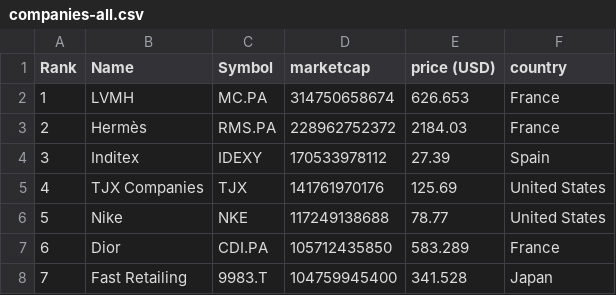
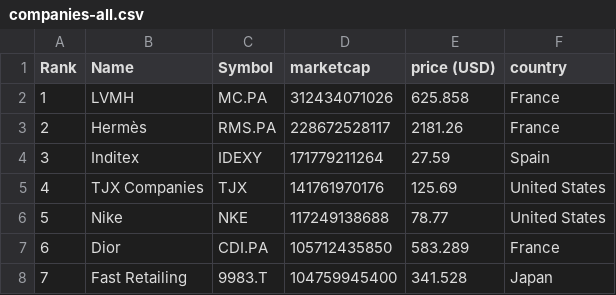
Before and after one commit to laa-hecap/exercises-silafae-2024, a CSV file: companies-all.csv, drawn as a sheet; only a part is shown.

```diff
--- a/companies-all.csv
+++ b/companies-all.csv
@@ -1,5 +1,5 @@
 "Rank","Name","Symbol","marketcap","price (USD)","country"
-"1","LVMH","MC.PA","314750658674","626.653","France"
-"2","Hermès","RMS.PA","228962752372","2184.03","France"
-"3","Inditex","IDEXY","170533978112","27.39","Spain"
+"1","LVMH","MC.PA","312434071026","625.858","France"
+"2","Hermès","RMS.PA","228672528117","2181.26","France"
+"3","Inditex","IDEXY","171779211264","27.59","Spain"
 "4","TJX Companies","TJX","141761970176","125.69","United States"
```
Also changed, not shown: companies_france.csv.
